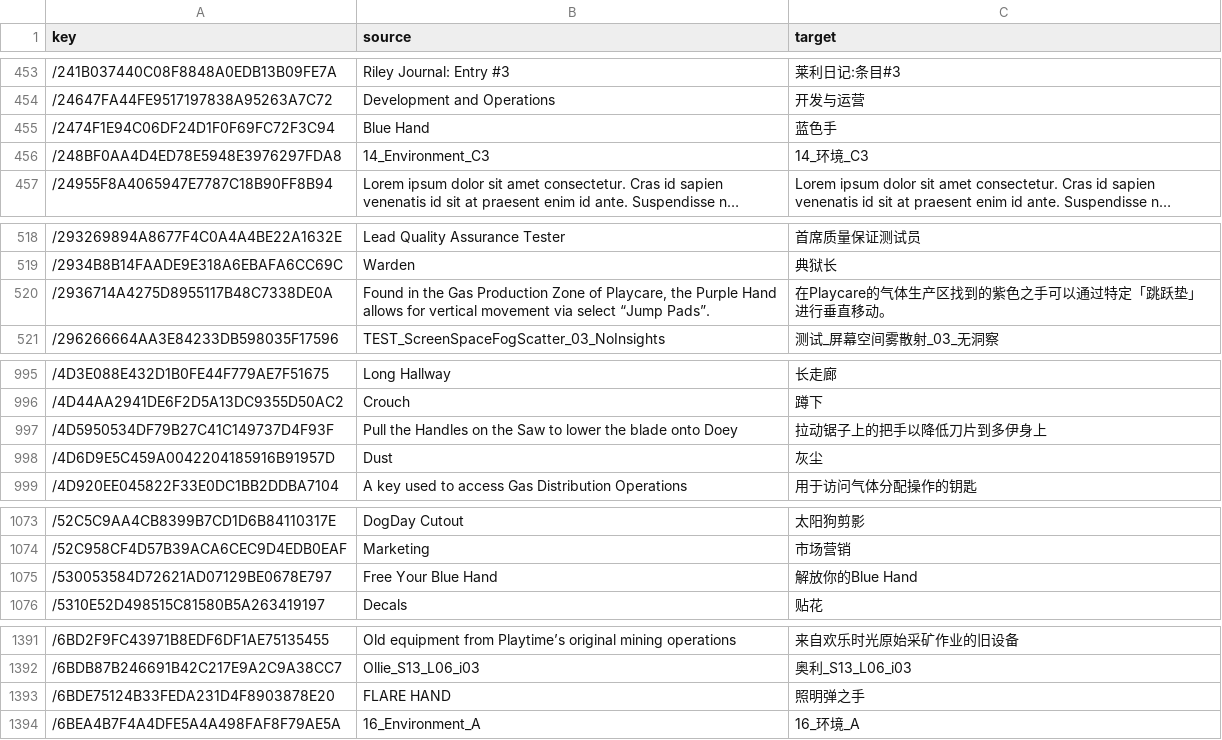
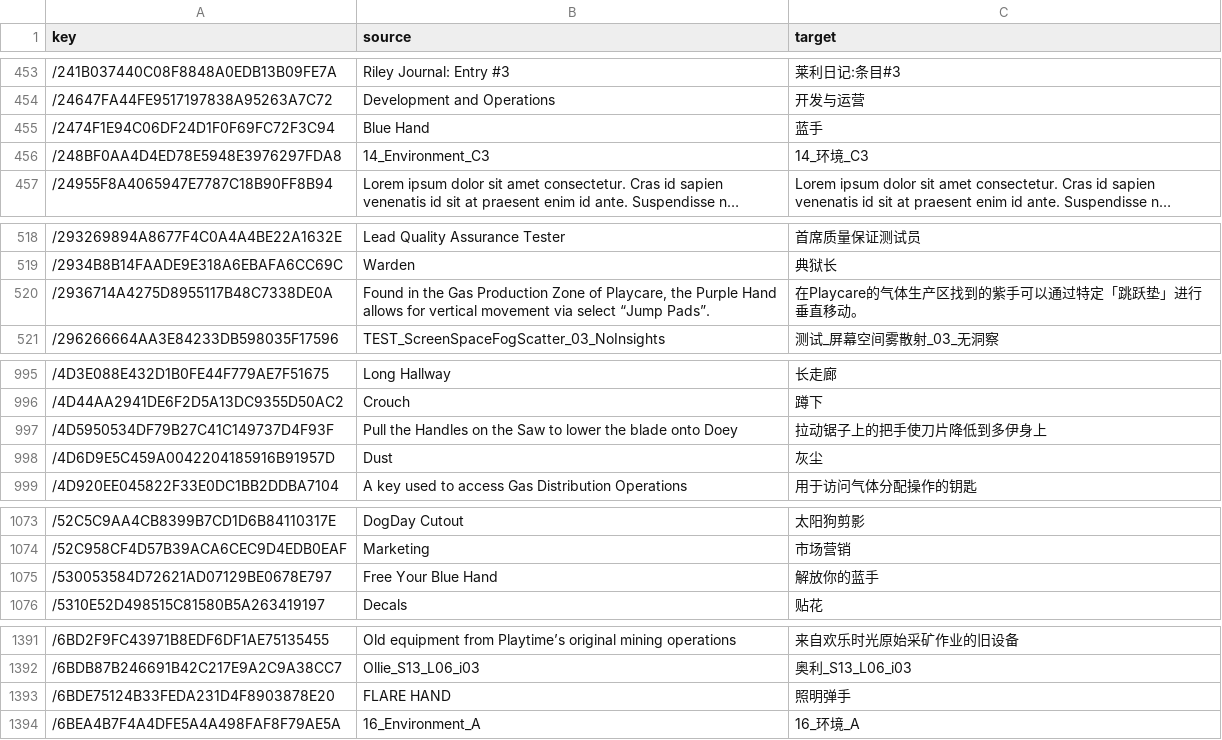
Before and after one commit to HanFengRuYue/PoppyPlaytime-Chapter4_ChinesePatch, a CSV file: Game.csv, drawn as a sheet; only a part is shown, gaps mark what is left out; long unchanged cells end in …; the diff covers the shown part only; the diff names each change by its address in the sheet, - before the commit and + after, or states it on an @@ line.

```diff
--- a/Game.csv
+++ b/Game.csv
-C455 (target): 蓝色手
+C455 (target): 蓝手
-C520 (target): 在Playcare的气体生产区找到的紫色之手可以通过特定「跳跃垫」进行垂直移动。
+C520 (target): 在Playcare的气体生产区找到的紫手可以通过特定「跳跃垫」进行垂直移动。
-C997 (target): 拉动锯子上的把手以降低刀片到多伊身上
+C997 (target): 拉动锯子上的把手使刀片降低到多伊身上
-C1075 (target): 解放你的Blue Hand
+C1075 (target): 解放你的蓝手
-C1393 (target): 照明弹之手
+C1393 (target): 照明弹手
```
Also changed, not shown: 18 edited cells elsewhere in this file.
